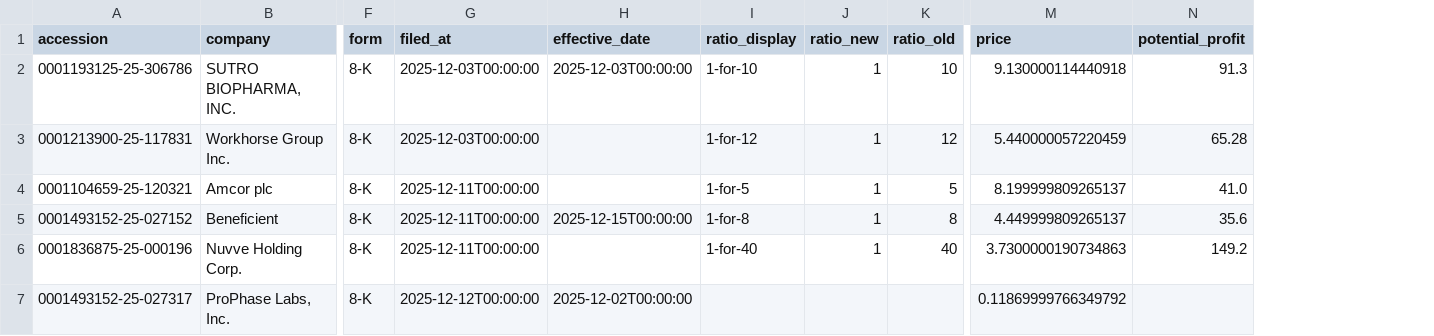
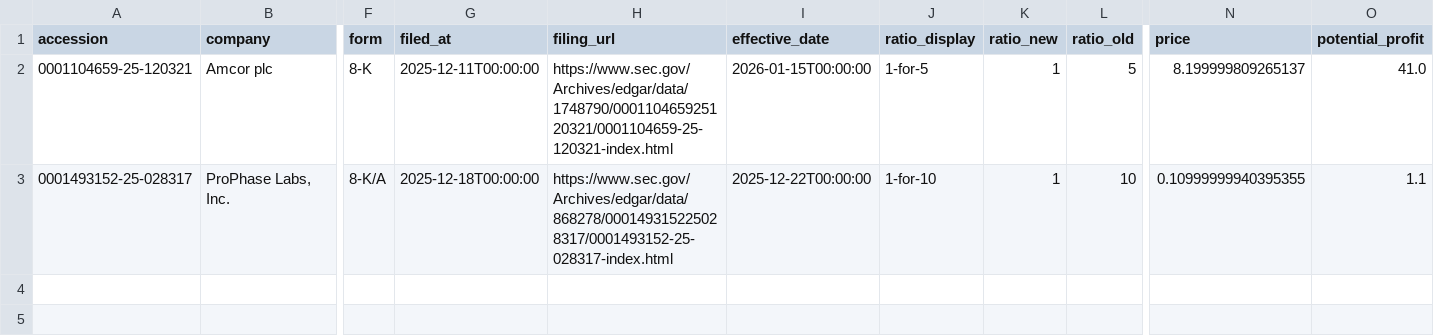
Before and after one commit to GoldmanDrew/reverse-split, a CSV file: data/results.csv, drawn as a sheet; only a part is shown, gaps mark what is left out; removed rows and columns are numbered as before the commit, all else as after; rows hold the shown columns only; the diff names each change by its address in the sheet, - before the commit and + after, or states it on an @@ line.

```diff
--- a/data/results.csv
+++ b/data/results.csv
+column H (filing_url), rows 2-3: https://www.sec.gov/Archives/edgar/data/1748790/000110465925120321/0001104659-25-120321-index.html | https://www.sec.gov/Archives/edgar/data/868278/000149315225028317/0001493152-25-028317-index.html
-row 2: 0001193125-25-306786 | SUTRO BIOPHARMA, INC. | 8-K | 2025-12-03T00:00:00 | 2025-12-03T00:00:00 | 1-for-10 | 1 | 10 | 9.130000114440918 | 91.3
-row 3: 0001213900-25-117831 | Workhorse Group Inc. | 8-K | 2025-12-03T00:00:00 |  | 1-for-12 | 1 | 12 | 5.440000057220459 | 65.28
-I2 (effective_date): (empty)
+I2 (effective_date): 2026-01-15T00:00:00
-row 5: 0001493152-25-027152 | Beneficient | 8-K | 2025-12-11T00:00:00 | 2025-12-15T00:00:00 | 1-for-8 | 1 | 8 | 4.449999809265137 | 35.6
-row 6: 0001836875-25-000196 | Nuvve Holding Corp. | 8-K | 2025-12-11T00:00:00 |  | 1-for-40 | 1 | 40 | 3.7300000190734863 | 149.2
-A3 (accession): 0001493152-25-027317
+A3 (accession): 0001493152-25-028317
-F3 (form): 8-K
+F3 (form): 8-K/A
-G3 (filed_at): 2025-12-12T00:00:00
+G3 (filed_at): 2025-12-18T00:00:00
-I3 (effective_date): 2025-12-02T00:00:00
+I3 (effective_date): 2025-12-22T00:00:00
-J3 (ratio_display): (empty)
+J3 (ratio_display): 1-for-10
-K3 (ratio_new): (empty)
+K3 (ratio_new): 1
-L3 (ratio_old): (empty)
+L3 (ratio_old): 10
-N3 (price): 0.11869999766349792
+N3 (price): 0.10999999940395355
-O3 (potential_profit): (empty)
+O3 (potential_profit): 1.1
```
Also changed, not shown: 5 other files.
